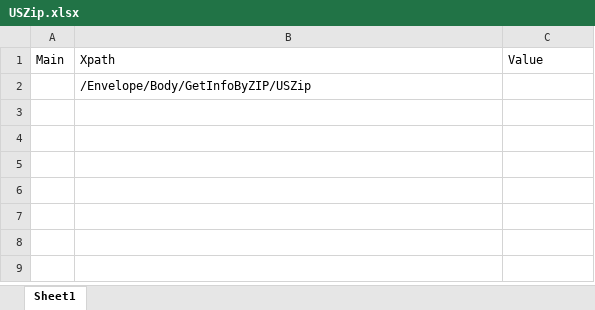
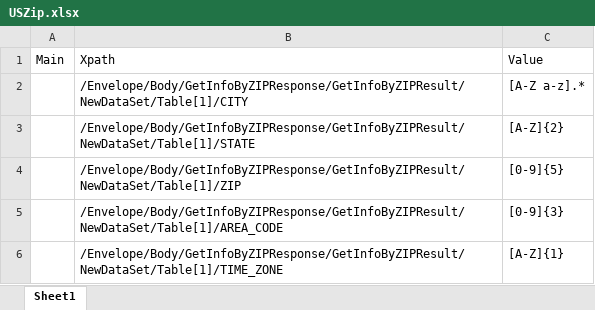
Before and after one commit to Andrew-McGrail/SOAPExercise, an Excel workbook: src/main/resources/excelsheets/usZip/GetInfoByZip/USZip.xlsx, sheet Sheet1, drawn as a sheet; values as stored, in another font and other column widths than the file's, no borders; removed rows and columns are numbered as before the commit, all else as after; the diff names each change by its address in the sheet, - before the commit and + after, or states it on an @@ line.

```diff
--- a/src/main/resources/excelsheets/usZip/GetInfoByZip/USZip.xlsx (sheet Sheet1)
+++ b/src/main/resources/excelsheets/usZip/GetInfoByZip/USZip.xlsx (sheet Sheet1)
-row 2:  | /Envelope/Body/GetInfoByZIP/USZip
+row 2:  | /Envelope/Body/GetInfoByZIPResponse/GetInfoByZIPResult/NewDataSet/Table[1]/CITY | [A-Z a-z].*
+row 3:  | /Envelope/Body/GetInfoByZIPResponse/GetInfoByZIPResult/NewDataSet/Table[1]/STATE | [A-Z]{2}
+row 4:  | /Envelope/Body/GetInfoByZIPResponse/GetInfoByZIPResult/NewDataSet/Table[1]/ZIP | [0-9]{5}
+row 5:  | /Envelope/Body/GetInfoByZIPResponse/GetInfoByZIPResult/NewDataSet/Table[1]/AREA_CODE | [0-9]{3}
+row 6:  | /Envelope/Body/GetInfoByZIPResponse/GetInfoByZIPResult/NewDataSet/Table[1]/TIME_ZONE | [A-Z]{1}
```
Also changed, not shown: src/main/resources/excelsheets/usZip/GetInfoByAreaCode/USAreaCode.xlsx, src/main/resources/excelsheets/usZip/GetInfoByCity/USCity.xlsx, 42 other files.
